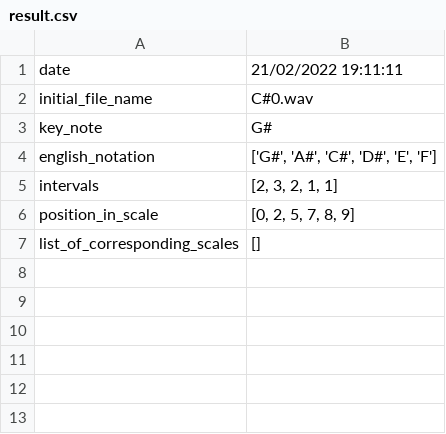
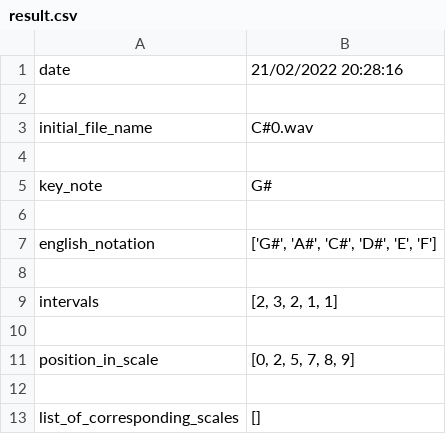
Before and after one commit to Dicdaplon/MusicalScaleDetector, a CSV file: outputs/C#0.wav/result.csv, drawn as a sheet.

```diff
--- a/outputs/C#0.wav/result.csv
+++ b/outputs/C#0.wav/result.csv
@@ -1,7 +1,13 @@
-date,21/02/2022 19:11:11
+date,21/02/2022 20:28:16
+
 initial_file_name,C#0.wav
+
 key_note,G#
+
 english_notation,"['G#', 'A#', 'C#', 'D#', 'E', 'F']"
+
 intervals,"[2, 3, 2, 1, 1]"
+
 position_in_scale,"[0, 2, 5, 7, 8, 9]"
+
 list_of_corresponding_scales,[]
```
Also changed, not shown: outputs/C#1.wav/result.csv, outputs/C#10.wav/result.csv, 44 other files.
